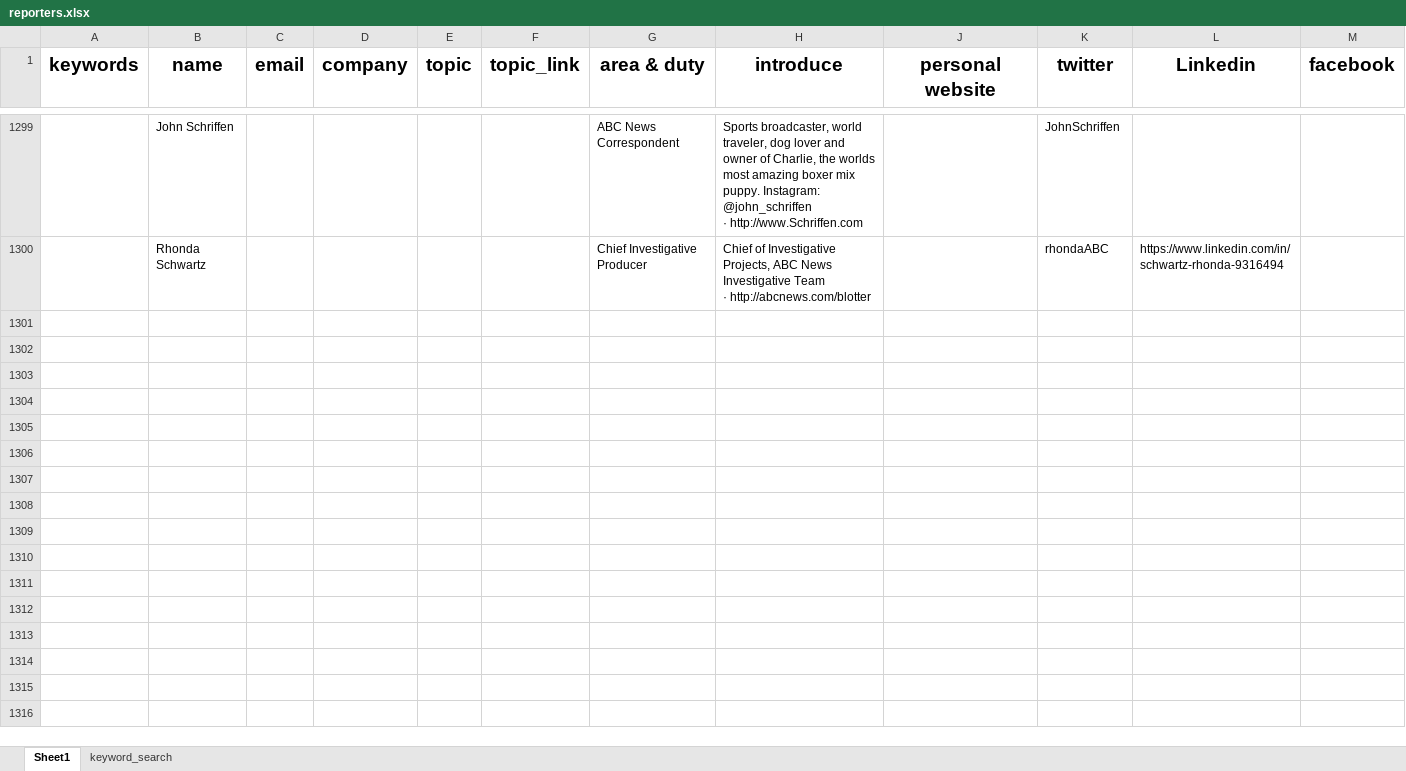
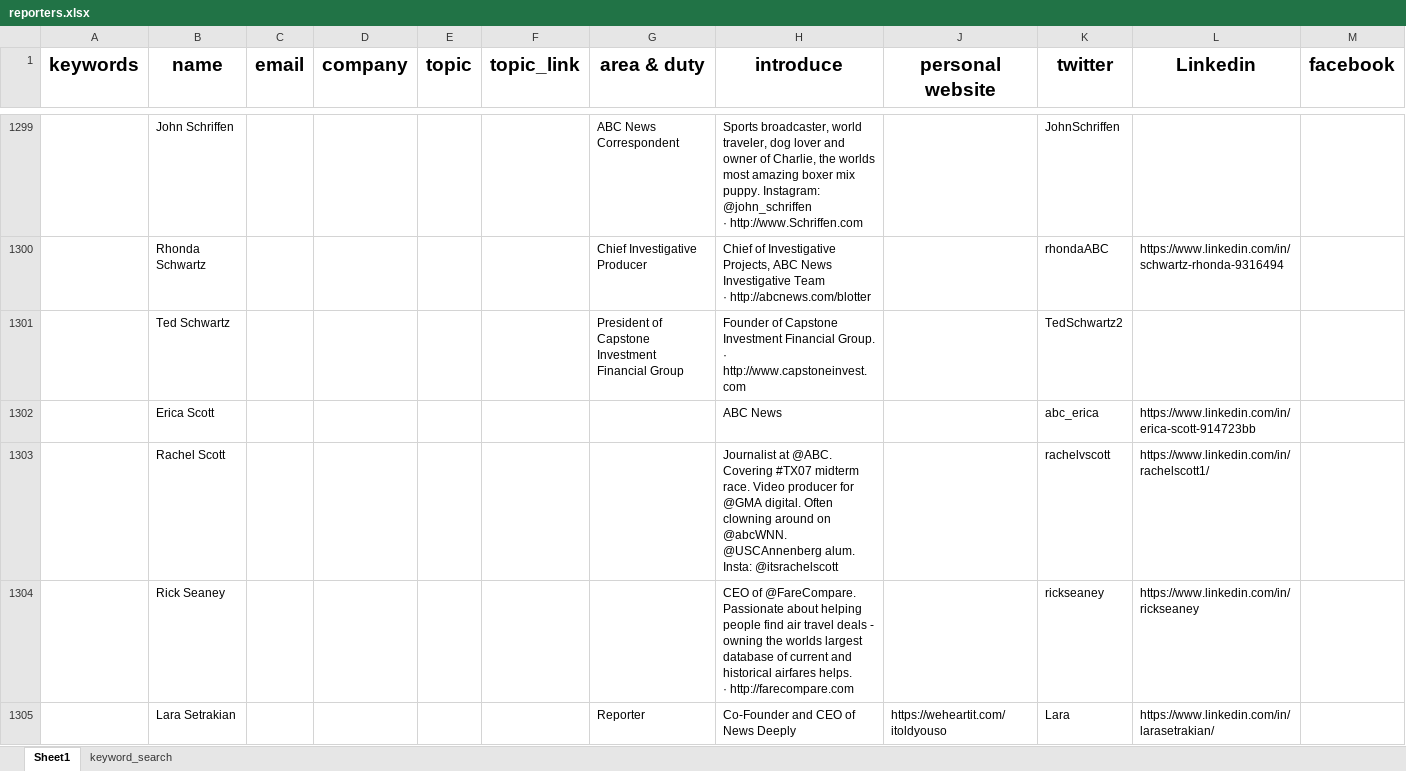
Before and after one commit to wuoshiwzm/journalist_contact, an Excel workbook: reporters.xlsx, sheet Sheet1, drawn as a sheet; only a part is shown, gaps mark what is left out; values as stored, in another font and other column widths than the file's, no borders; rows hold the shown columns only; ↵ is a line break in a cell; the diff covers the shown part only; the diff names each change by its address in the sheet, - before the commit and + after, or states it on an @@ line.

Commit message:
2-23

```diff
--- a/reporters.xlsx (sheet Sheet1)
+++ b/reporters.xlsx (sheet Sheet1)
+row 1301:  | Ted Schwartz |  |  |  |  | President of Capstone Investment Financial Group | Founder of Capstone Investment Financial Group. ↵ · http://www.capstoneinvest.com |  | TedSchwartz2
+row 1302:  | Erica Scott |  |  |  |  |  | ABC News |  | abc_erica | https://www.linkedin.com/in/erica-scott-914723bb
+row 1303:  | Rachel Scott |  |  |  |  |  | Journalist at @ABC. Covering #TX07 midterm race. Video producer for @GMA digital. Often clowning around on @abcWNN. @USCAnnenberg alum. Insta: @itsrachelscott |  | rachelvscott | https://www.linkedin.com/in/rachelscott1/
+row 1304:  | Rick Seaney |  |  |  |  |  | CEO of @FareCompare. Passionate about helping people find air travel deals - owning the worlds largest database of current and historical airfares helps. ↵ · http://farecompare.com |  | rickseaney | https://www.linkedin.com/in/rickseaney
+row 1305:  | Lara Setrakian |  |  |  |  | Reporter | Co-Founder and CEO of News Deeply | https://weheartit.com/itoldyouso | Lara | https://www.linkedin.com/in/larasetrakian/
```
Also changed, not shown: 5 added rows elsewhere in this sheet.
